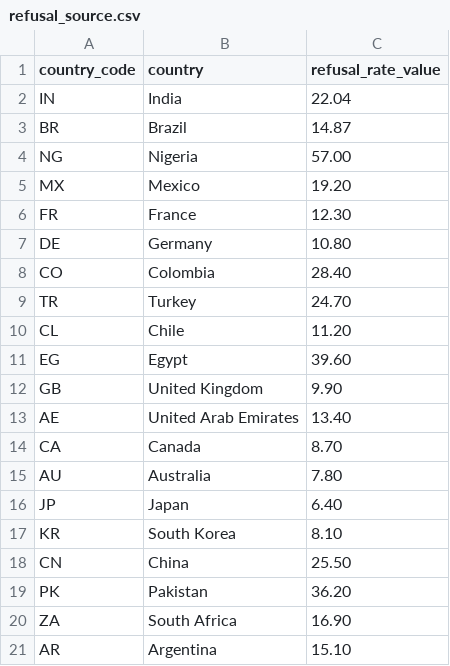
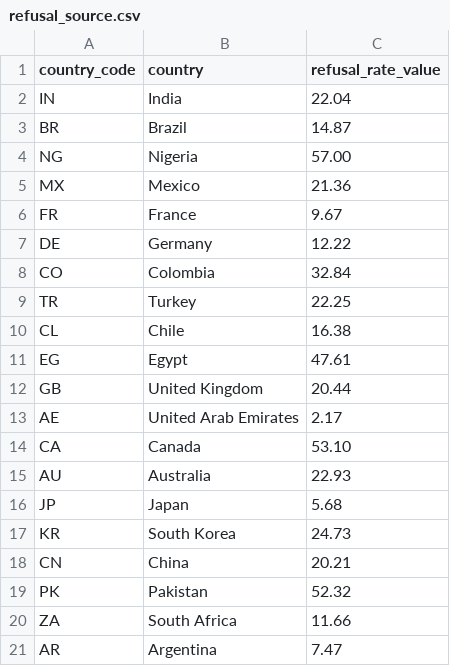
Before and after one commit to VisaWaitHub/vwh-data, a CSV file: source_data/refusal_source.csv, drawn as a sheet.

Commit message:
Update refusal_source.csv

```diff
--- a/source_data/refusal_source.csv
+++ b/source_data/refusal_source.csv
@@ -4,18 +4,18 @@ BR,Brazil,14.87
 NG,Nigeria,57.00
-MX,Mexico,19.20
-FR,France,12.30
-DE,Germany,10.80
-CO,Colombia,28.40
-TR,Turkey,24.70
-CL,Chile,11.20
-EG,Egypt,39.60
-GB,United Kingdom,9.90
-AE,United Arab Emirates,13.40
-CA,Canada,8.70
-AU,Australia,7.80
-JP,Japan,6.40
-KR,South Korea,8.10
-CN,China,25.50
-PK,Pakistan,36.20
-ZA,South Africa,16.90
-AR,Argentina,15.10
+MX,Mexico,21.36
+FR,France,9.67
+DE,Germany,12.22
+CO,Colombia,32.84
+TR,Turkey,22.25
+CL,Chile,16.38
+EG,Egypt,47.61
+GB,United Kingdom,20.44
+AE,United Arab Emirates,2.17
+CA,Canada,53.10
+AU,Australia,22.93
+JP,Japan,5.68
+KR,South Korea,24.73
+CN,China,20.21
+PK,Pakistan,52.32
+ZA,South Africa,11.66
+AR,Argentina,7.47
```
